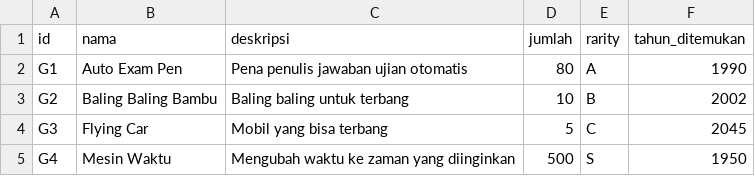
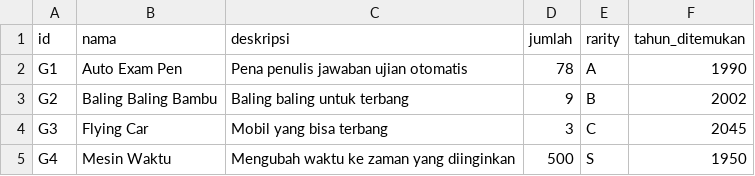
Before and after one commit to dParikesit/TubesDaspro, a CSV file: file_csv/gadget.csv, drawn as a sheet.

```diff
--- a/file_csv/gadget.csv
+++ b/file_csv/gadget.csv
@@ -1,5 +1,5 @@
 id;nama;deskripsi;jumlah;rarity;tahun_ditemukan
-G1;Auto Exam Pen;Pena penulis jawaban ujian otomatis;80;A;1990
-G2;Baling Baling Bambu;Baling baling untuk terbang;10;B;2002
-G3;Flying Car;Mobil yang bisa terbang;5;C;2045
+G1;Auto Exam Pen;Pena penulis jawaban ujian otomatis;78;A;1990
+G2;Baling Baling Bambu;Baling baling untuk terbang;9;B;2002
+G3;Flying Car;Mobil yang bisa terbang;3;C;2045
 G4;Mesin Waktu;Mengubah waktu ke zaman yang diinginkan;500;S;1950
```
Also changed, not shown: 28 other files.
